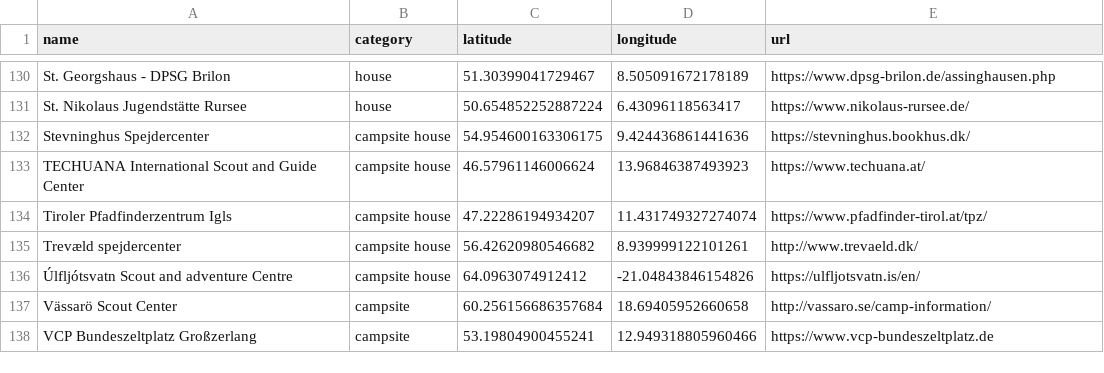
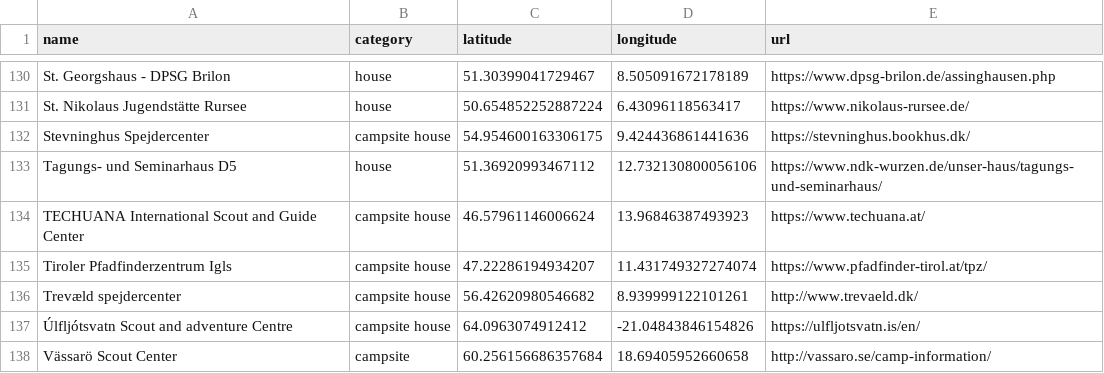
Before and after one commit to Schwarzzelt-IT/campsites, a CSV file: sites.csv, drawn as a sheet; only a part is shown, gaps mark what is left out; the shorter side is filled out with more unchanged rows; the diff names each change by its address in the sheet, - before the commit and + after, or states it on an @@ line.

Commit message:
Add Tagungs- und Seminarhaus D5

```diff
--- a/sites.csv
+++ b/sites.csv
+row 133: Tagungs- und Seminarhaus D5 | house | 51.36920993467112 | 12.732130800056106 | https://www.ndk-wurzen.de/unser-haus/tagungs-und-seminarhaus/
```
